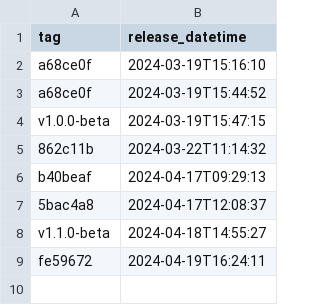
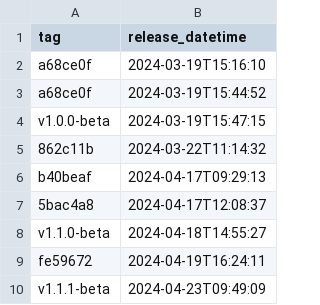
Before and after one commit to NHSDigital/eps-prescription-status-update-api, a CSV file: _data/qa_deployments.csv, drawn as a sheet; the diff names each change by its address in the sheet, - before the commit and + after, or states it on an @@ line.

```diff
--- a/_data/qa_deployments.csv
+++ b/_data/qa_deployments.csv
+row 10: v1.1.1-beta | 2024-04-23T09:49:09
```
Also changed, not shown: 1 other file.
